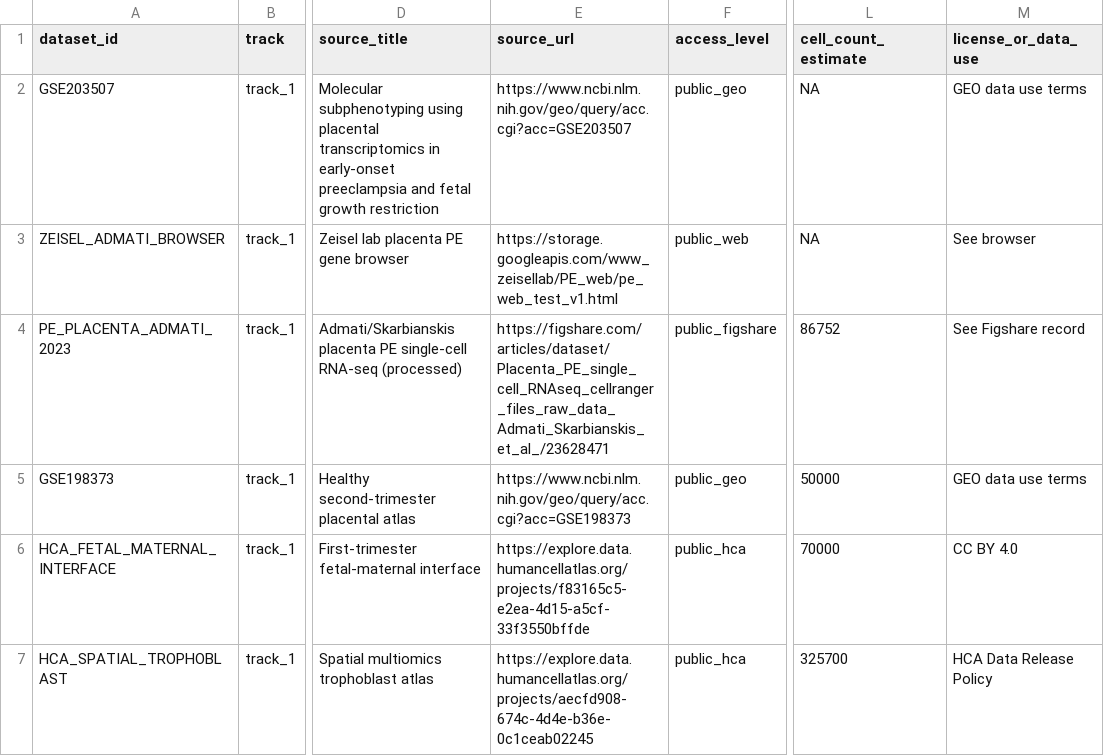
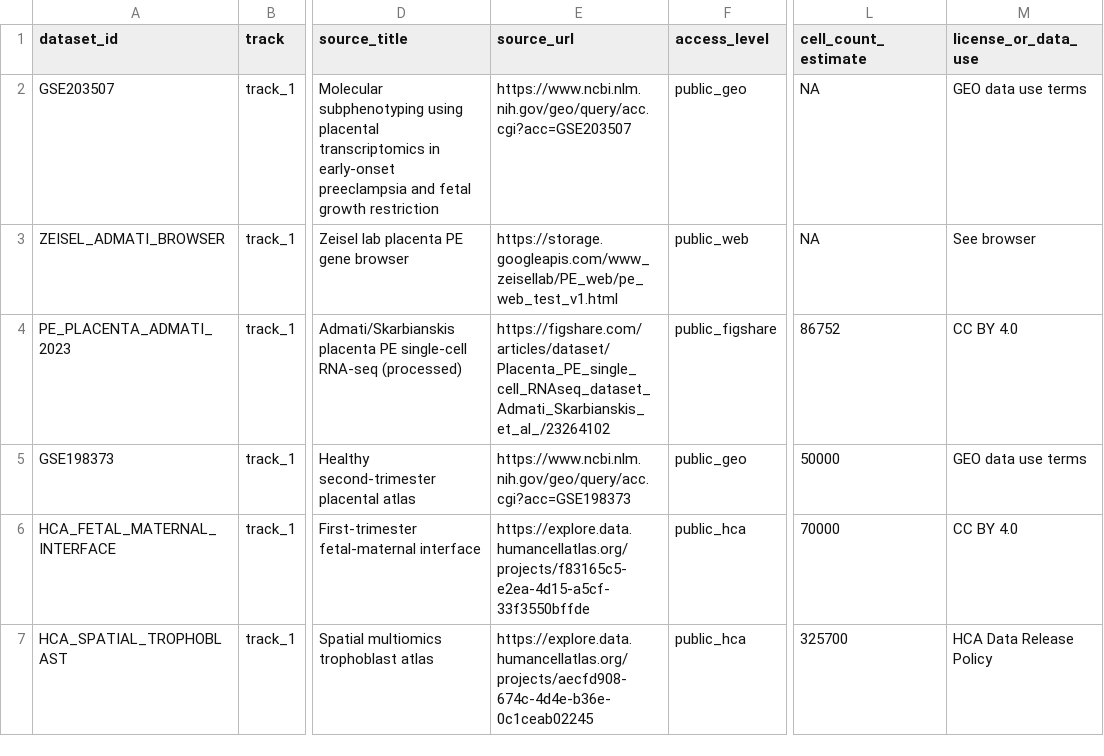
Before and after one commit to Harvard-Undergraduate-OpenBio/openbio-datathon-2026, a CSV file: track-01/reference/manifest.csv, drawn as a sheet; only a part is shown, gaps mark what is left out; the diff names each change by its address in the sheet, - before the commit and + after, or states it on an @@ line.

```diff
--- a/track-01/reference/manifest.csv
+++ b/track-01/reference/manifest.csv
-E4 (source_url): https://figshare.com/articles/dataset/Placenta_PE_single_cell_RNAseq_cellranger_files_raw_data_Admati_Skarbianskis_et_al_/23628471
+E4 (source_url): https://figshare.com/articles/dataset/Placenta_PE_single_cell_RNAseq_dataset_Admati_Skarbianskis_et_al_/23264102
-M4 (license_or_data_use): See Figshare record
+M4 (license_or_data_use): CC BY 4.0
```
Also changed, not shown: track-01/data/interpretation/track01_marker_matrix.csv, 24 other files.
